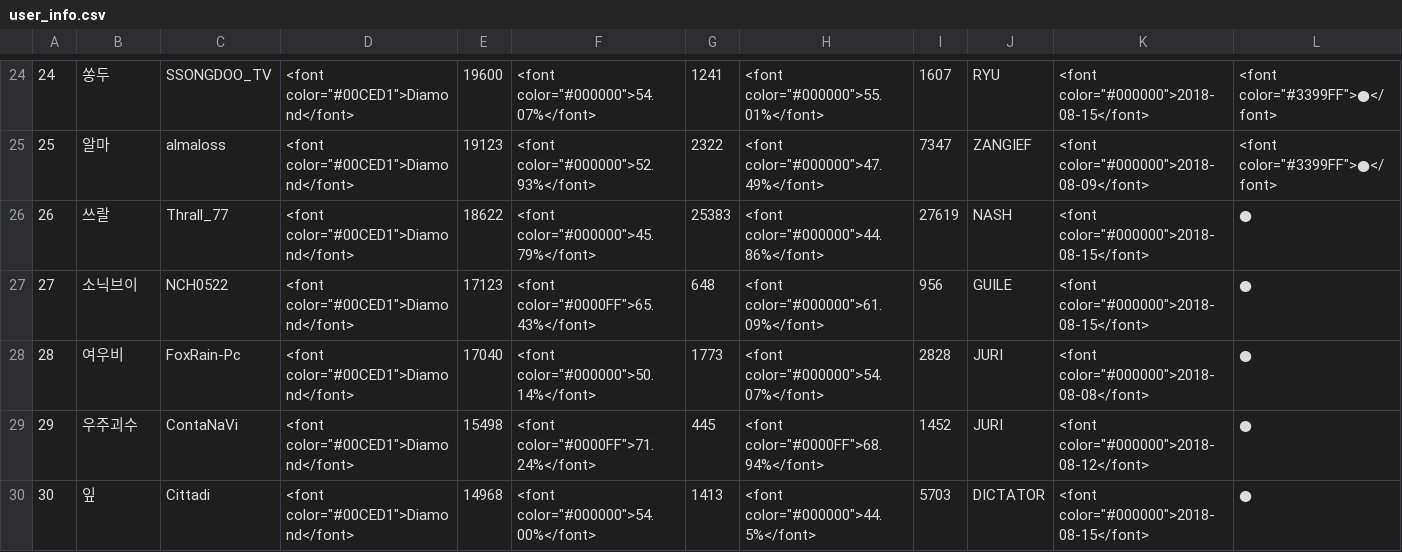
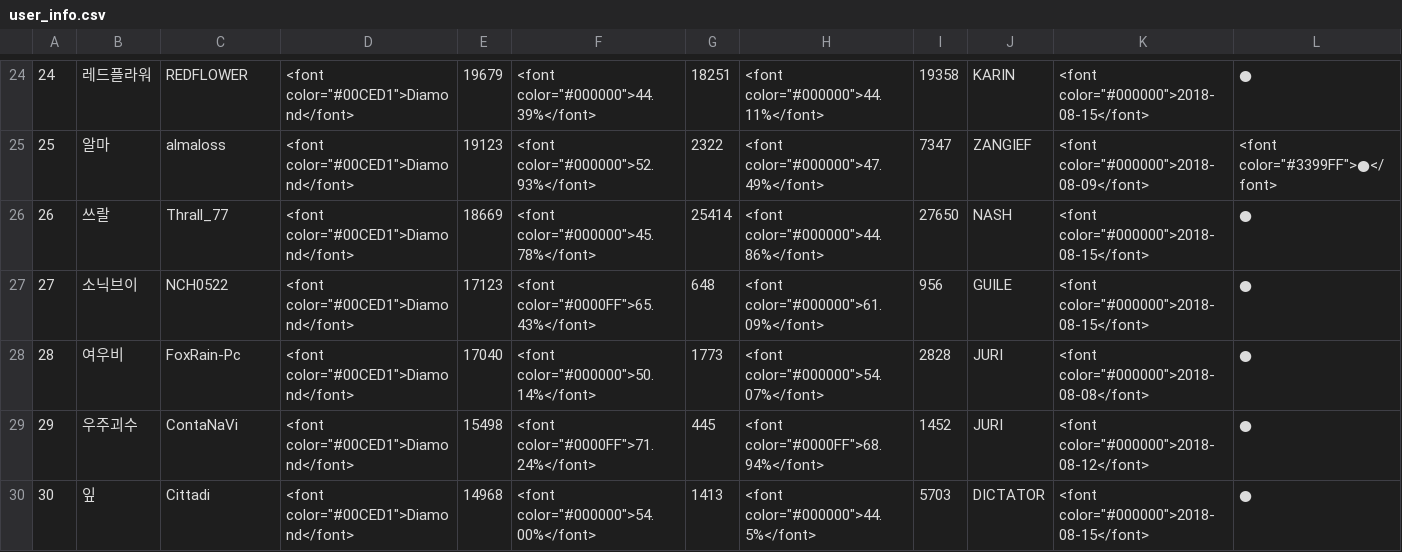
Before and after one commit to CiteKanaumi/CiteKanaumi.github.io, a CSV file: post/user_info.csv, drawn as a sheet; only a part is shown, gaps mark what is left out; the diff covers the shown part only.

```diff
--- a/post/user_info.csv
+++ b/post/user_info.csv
@@ -24,4 +24,4 @@
-24,쏭두,SSONGDOO_TV,"<font color=""#00CED1"">Diamond</font>",19600,"<font color=""#000000"">54.07%</font>",1241,"<font color=""#000000"">55.01%</font>",1607,RYU,"<font color=""#000000"">2018-08-15</font>","<font color=""#3399FF"">●</font>"
+24,레드플라워,REDFLOWER,"<font color=""#00CED1"">Diamond</font>",19679,"<font color=""#000000"">44.39%</font>",18251,"<font color=""#000000"">44.11%</font>",19358,KARIN,"<font color=""#000000"">2018-08-15</font>",●
 25,알마,almaloss,"<font color=""#00CED1"">Diamond</font>",19123,"<font color=""#000000"">52.93%</font>",2322,"<font color=""#000000"">47.49%</font>",7347,ZANGIEF,"<font color=""#000000"">2018-08-09</font>","<font color=""#3399FF"">●</font>"
-26,쓰랄,Thrall_77,"<font color=""#00CED1"">Diamond</font>",18622,"<font color=""#000000"">45.79%</font>",25383,"<font color=""#000000"">44.86%</font>",27619,NASH,"<font color=""#000000"">2018-08-15</font>",●
+26,쓰랄,Thrall_77,"<font color=""#00CED1"">Diamond</font>",18669,"<font color=""#000000"">45.78%</font>",25414,"<font color=""#000000"">44.86%</font>",27650,NASH,"<font color=""#000000"">2018-08-15</font>",●
 27,소닉브이,NCH0522,"<font color=""#00CED1"">Diamond</font>",17123,"<font color=""#0000FF"">65.43%</font>",648,"<font color=""#000000"">61.09%</font>",956,GUILE,"<font color=""#000000"">2018-08-15</font>",●
```
Also changed, not shown: 119 edited cells elsewhere in this file, 1 other file.
